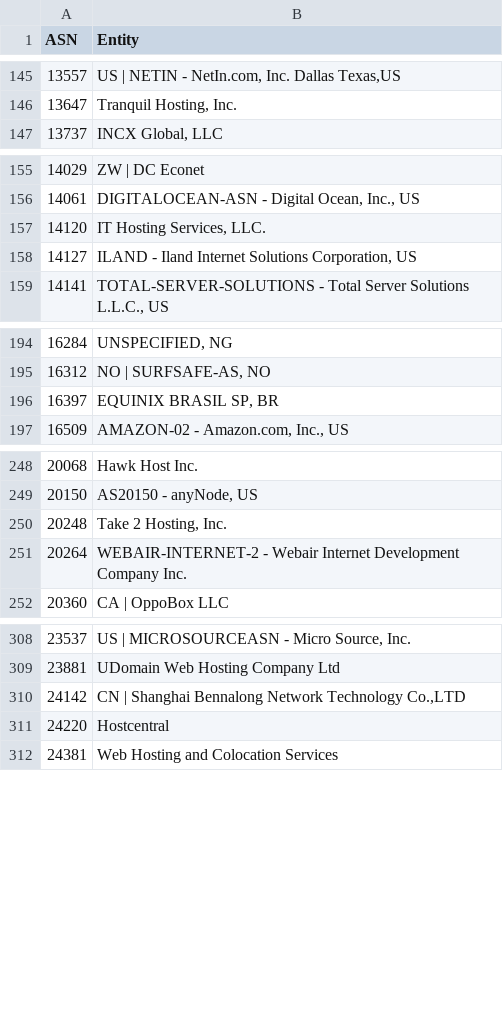
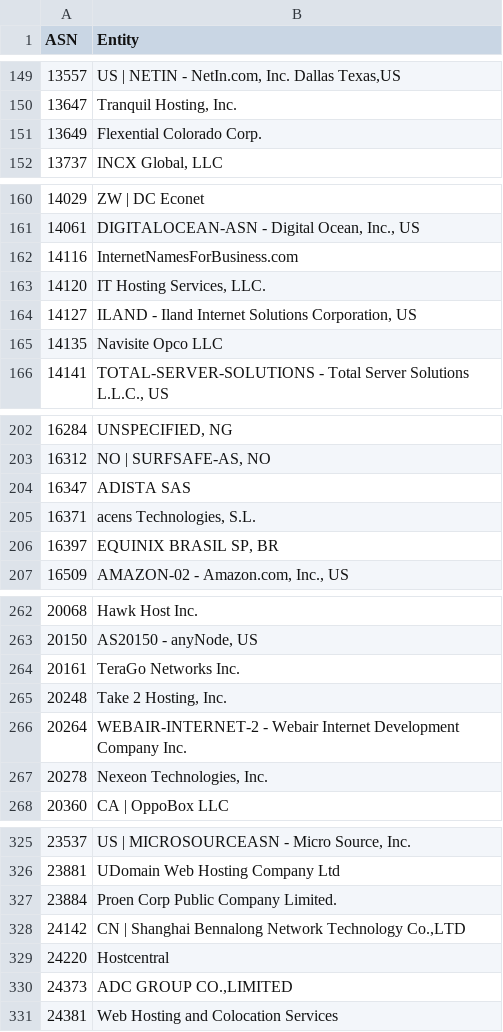
Before and after one commit to Krisseck/bad-asn-list, a CSV file: bad-asn-list.csv, drawn as a sheet; only a part is shown, gaps mark what is left out; the diff covers the shown part only; the diff names each change by its address in the sheet, - before the commit and + after, or states it on an @@ line.

```diff
--- a/bad-asn-list.csv
+++ b/bad-asn-list.csv
+row 151: 13649 | Flexential Colorado Corp.
+row 162: 14116 | InternetNamesForBusiness.com
+row 165: 14135 | Navisite Opco LLC
+row 204: 16347 | ADISTA SAS
+row 205: 16371 | acens Technologies, S.L.
+row 264: 20161 | TeraGo Networks Inc.
+row 267: 20278 | Nexeon Technologies, Inc.
+row 327: 23884 | Proen Corp Public Company Limited.
+row 330: 24373 | ADC GROUP CO.,LIMITED
```
Also changed, not shown: 19 added rows elsewhere in this file.
